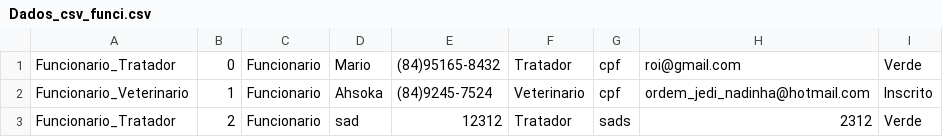
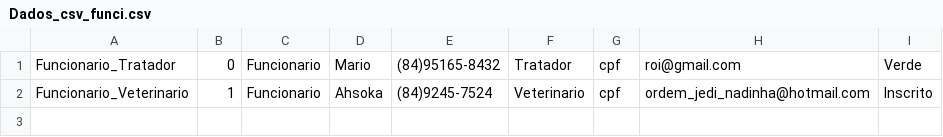
Before and after one commit to viniciu21/PetLolja, a CSV file: banco/Dados_csv_funci.csv, drawn as a sheet; the diff names each change by its address in the sheet, - before the commit and + after, or states it on an @@ line.

Commit message:
finalizações de salvar e carregar funcionario final

```diff
--- a/banco/Dados_csv_funci.csv
+++ b/banco/Dados_csv_funci.csv
-row 3: Funcionario_Tratador | 2 | Funcionario | sad | 12312 | Tratador | sads | 2312 | Verde
```
Also changed, not shown: 2 other files.
